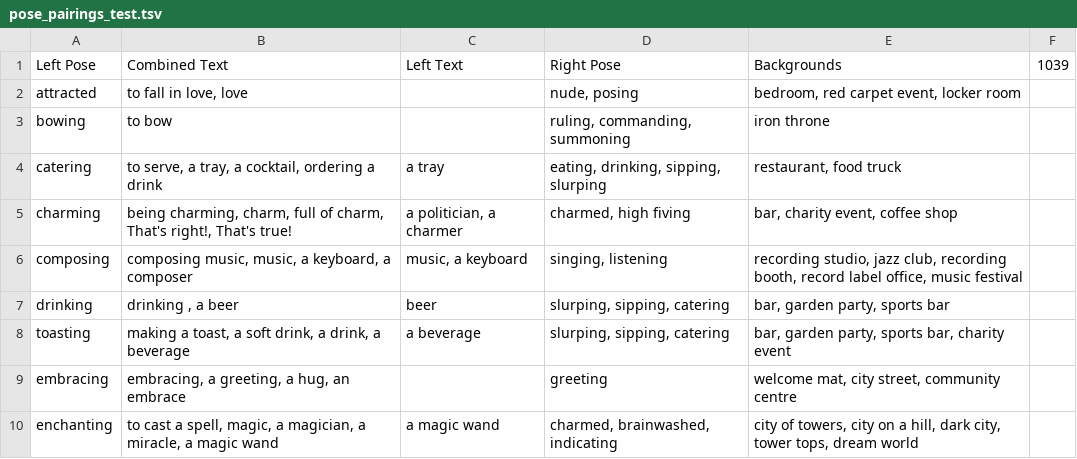
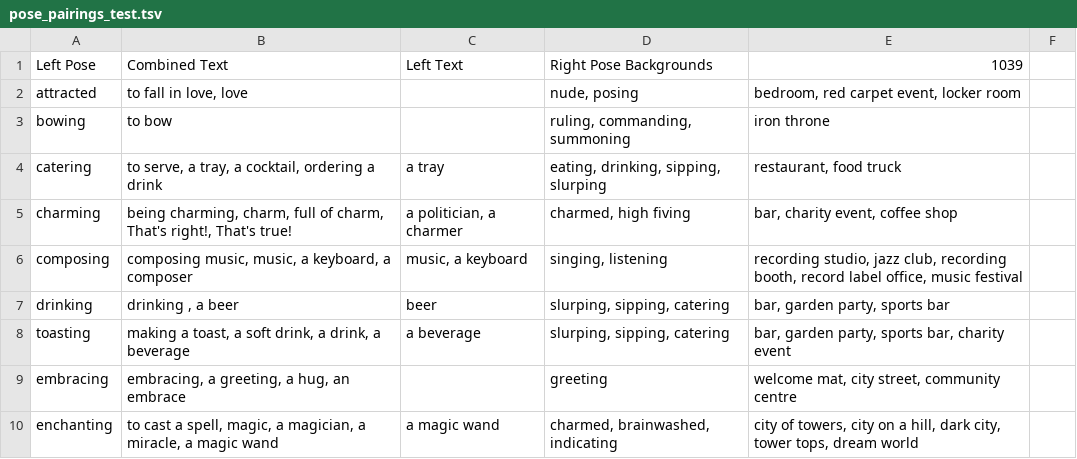
Before and after one commit to tayadan/JSONS-WORLD, a TSV file: pose_pairings_test.tsv, drawn as a sheet.

```diff
--- a/pose_pairings_test.tsv
+++ b/pose_pairings_test.tsv
@@ -1,2 +1,2 @@
-Left Pose	Combined Text	Left Text	Right Pose	Backgrounds	1039
+Left Pose	Combined Text	Left Text	Right Pose  Backgrounds	1039
 attracted	to fall in love, love		nude, posing	bedroom, red carpet event, locker room	
```
Also changed, not shown: 8 other files.
